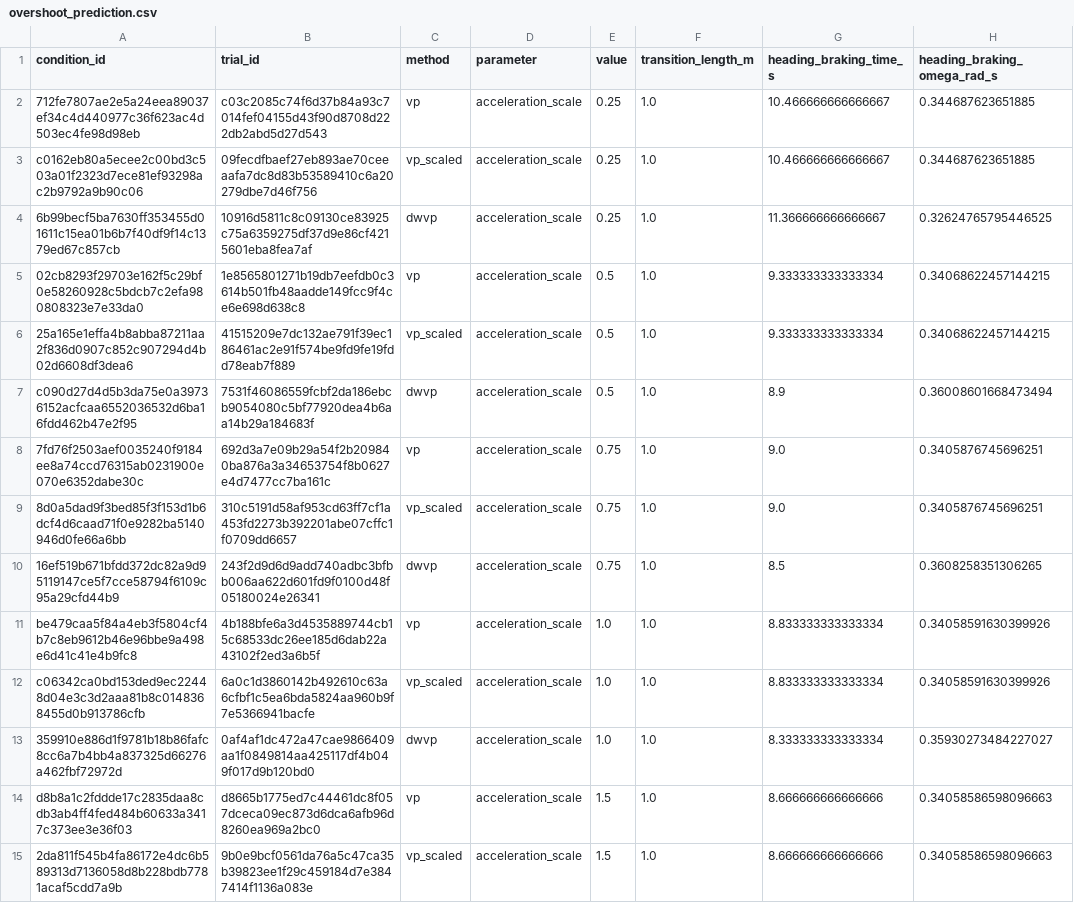
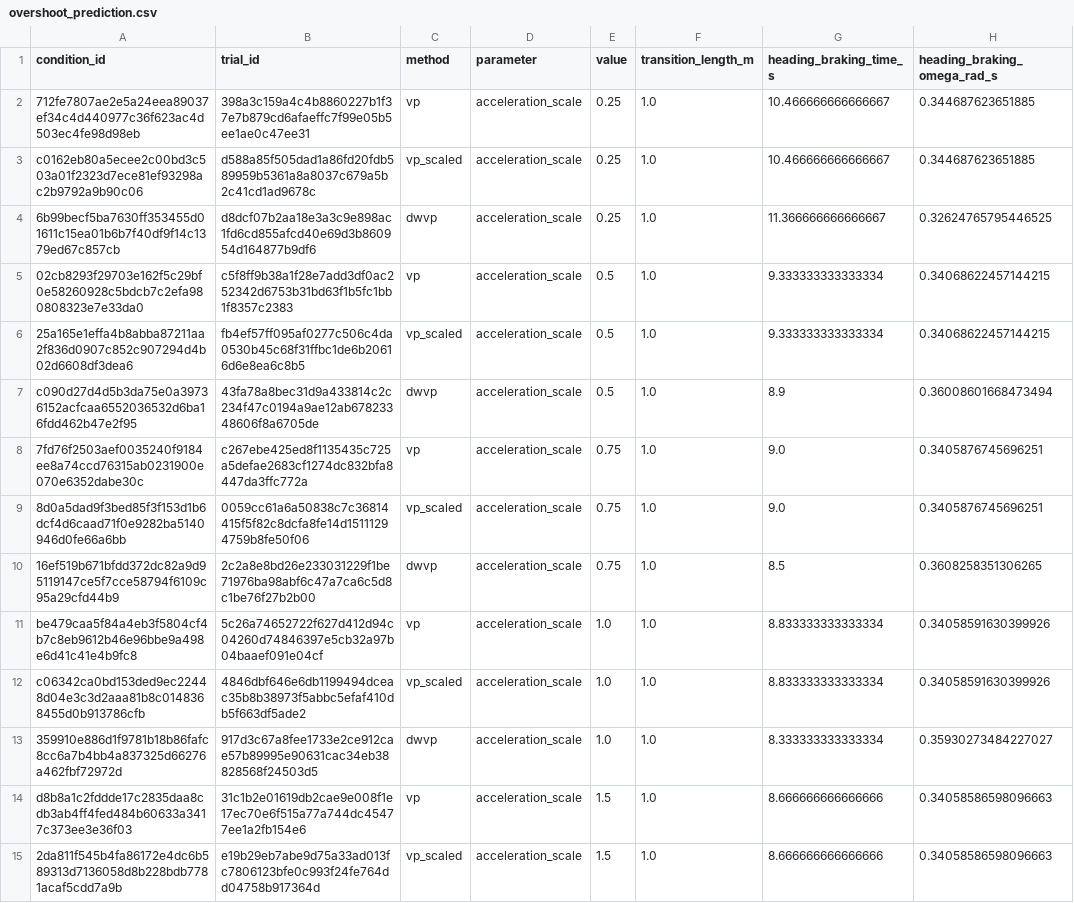
Before and after one commit to decwest/ec_dwvp, a CSV file: results/access_v3/test3/overshoot_prediction.csv, drawn as a sheet; only a part is shown; the diff covers the shown part only; the diff names each change by its address in the sheet, - before the commit and + after, or states it on an @@ line.

```diff
--- a/results/access_v3/test3/overshoot_prediction.csv
+++ b/results/access_v3/test3/overshoot_prediction.csv
-B2 (trial_id): c03c2085c74f6d37b84a93c7014fef04155d43f90d8708d222db2abd5d27d543
+B2 (trial_id): 398a3c159a4c4b8860227b1f37e7b879cd6afaeffc7f99e05b5ee1ae0c47ee31
-B3 (trial_id): 09fecdfbaef27eb893ae70ceeaafa7dc8d83b53589410c6a20279dbe7d46f756
+B3 (trial_id): d588a85f505dad1a86fd20fdb589959b5361a8a8037c679a5b2c41cd1ad9678c
-B4 (trial_id): 10916d5811c8c09130ce83925c75a6359275df37d9e86cf4215601eba8fea7af
+B4 (trial_id): d8dcf07b2aa18e3a3c9e898ac1fd6cd855afcd40e69d3b860954d164877b9df6
-B5 (trial_id): 1e8565801271b19db7eefdb0c3614b501fb48aadde149fcc9f4ce6e698d638c8
+B5 (trial_id): c5f8ff9b38a1f28e7add3df0ac252342d6753b31bd63f1b5fc1bb1f8357c2383
-B6 (trial_id): 41515209e7dc132ae791f39ec186461ac2e91f574be9fd9fe19fdd78eab7f889
+B6 (trial_id): fb4ef57ff095af0277c506c4da0530b45c68f31ffbc1de6b20616d6e8ea6c8b5
-B7 (trial_id): 7531f46086559fcbf2da186ebcb9054080c5bf77920dea4b6aa14b29a184683f
+B7 (trial_id): 43fa78a8bec31d9a433814c2c234f47c0194a9ae12ab67823348606f8a6705de
-B8 (trial_id): 692d3a7e09b29a54f2b209840ba876a3a34653754f8b0627e4d7477cc7ba161c
+B8 (trial_id): c267ebe425ed8f1135435c725a5defae2683cf1274dc832bfa8447da3ffc772a
-B9 (trial_id): 310c5191d58af953cd63ff7cf1a453fd2273b392201abe07cffc1f0709dd6657
+B9 (trial_id): 0059cc61a6a50838c7c36814415f5f82c8dcfa8fe14d15111294759b8fe50f06
-B10 (trial_id): 243f2d9d6d9add740adbc3bfbb006aa622d601fd9f0100d48f05180024e26341
+B10 (trial_id): 2c2a8e8bd26e233031229f1be71976ba98abf6c47a7ca6c5d8c1be76f27b2b00
-B11 (trial_id): 4b188bfe6a3d4535889744cb15c68533dc26ee185d6dab22a43102f2ed3a6b5f
+B11 (trial_id): 5c26a74652722f627d412d94c04260d74846397e5cb32a97b04baaef091e04cf
-B12 (trial_id): 6a0c1d3860142b492610c63a6cfbf1c5ea6bda5824aa960b9f7e5366941bacfe
+B12 (trial_id): 4846dbf646e6db1199494dceac35b8b38973f5abbc5efaf410db5f663df5ade2
-B13 (trial_id): 0af4af1dc472a47cae9866409aa1f0849814aa425117df4b049f017d9b120bd0
+B13 (trial_id): 917d3c67a8fee1733e2ce912cae57b89995e90631cac34eb38828568f24503d5
-B14 (trial_id): d8665b1775ed7c44461dc8f057dceca09ec873d6dca6afb96d8260ea969a2bc0
+B14 (trial_id): 31c1b2e01619db2cae9e008f1e17ec70e6f515a77a744dc45477ee1a2fb154e6
-B15 (trial_id): 9b0e9bcf0561da76a5c47ca35b39823ee1f29c459184d7e3847414f1136a083e
+B15 (trial_id): e19b29eb7abe9d75a33ad013fc7806123bfe0c993f24fe764dd04758b917364d
```
Also changed, not shown: 88 edited cells elsewhere in this file, results/access_v3/test1/summary.csv, results/access_v3/test2/summary.csv, 41 other files.
